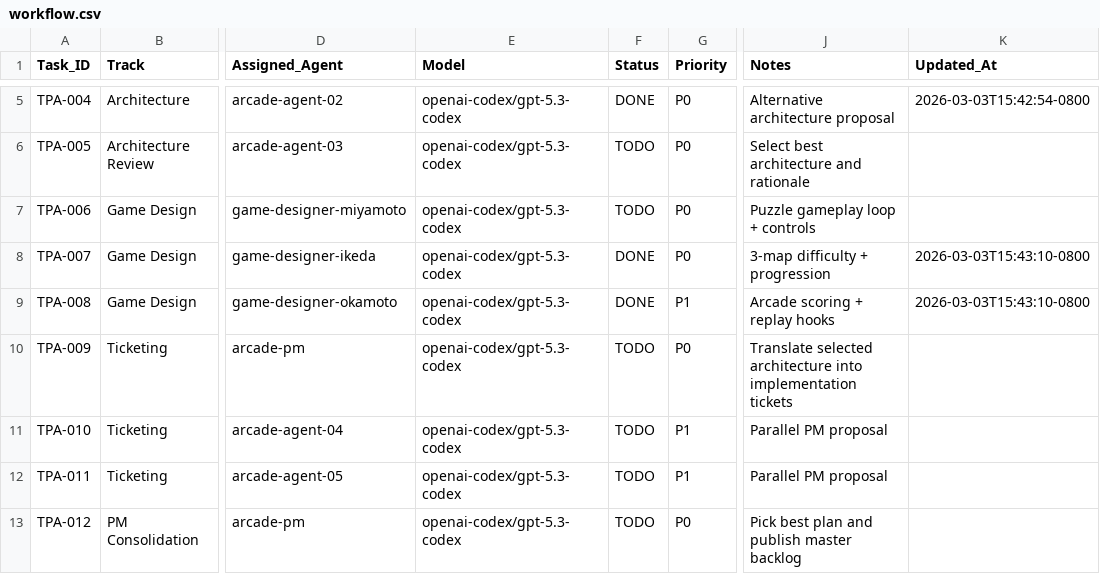
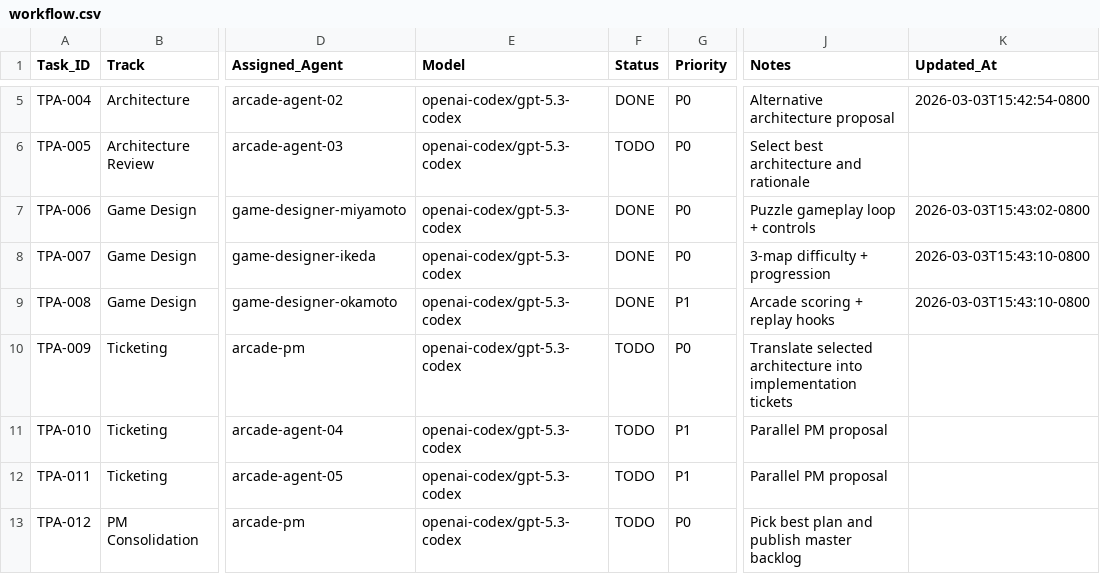
Before and after one commit to joenewbry/tank-puzzle-assault, a CSV file: planning/workflow.csv, drawn as a sheet; only a part is shown, gaps mark what is left out; the diff names each change by its address in the sheet, - before the commit and + after, or states it on an @@ line.

```diff
--- a/planning/workflow.csv
+++ b/planning/workflow.csv
-F7 (Status): TODO
+F7 (Status): DONE
-K7 (Updated_At): (empty)
+K7 (Updated_At): 2026-03-03T15:43:02-0800
```
